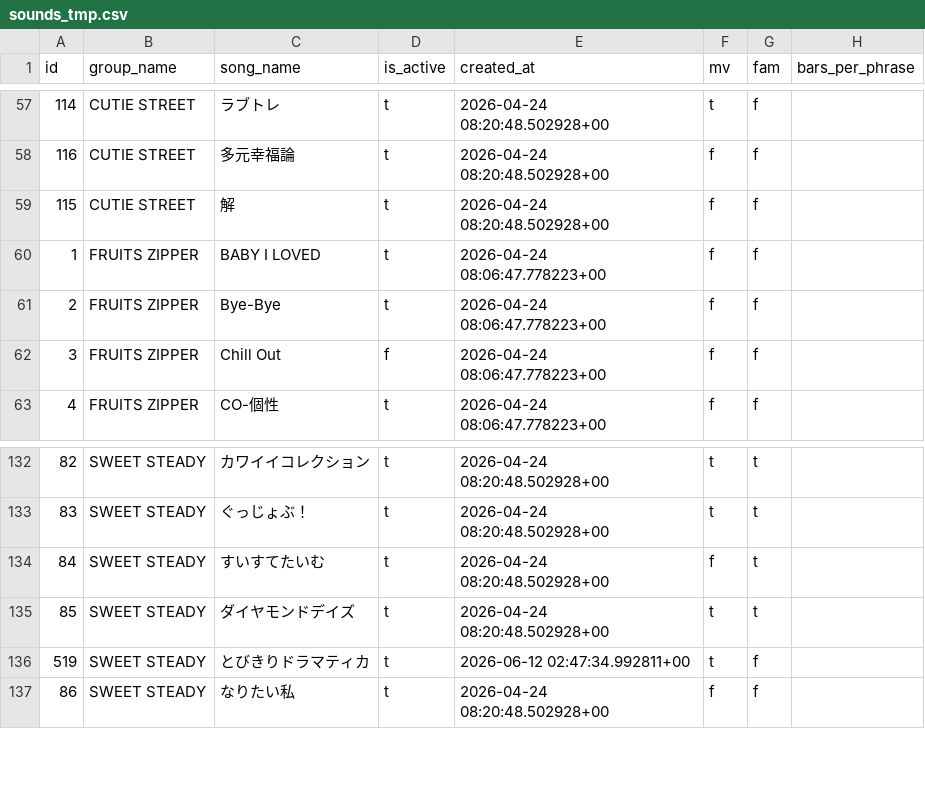
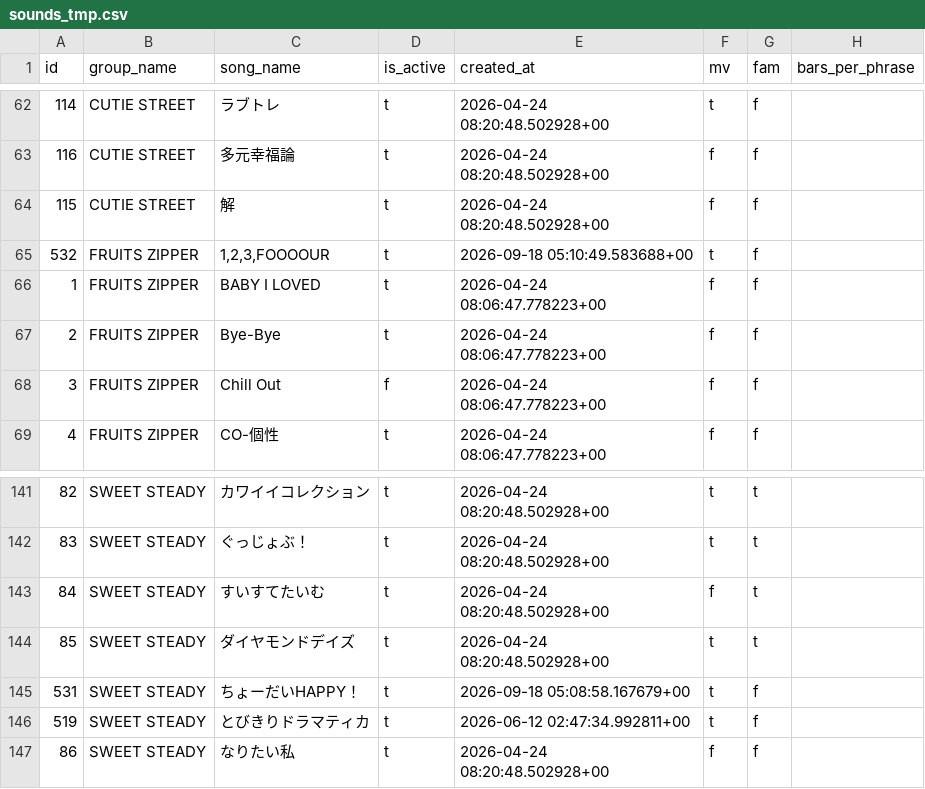
Before and after one commit to bunbunbunji/my-website-dev, a CSV file: sql/sounds_tmp.csv, drawn as a sheet; only a part is shown, gaps mark what is left out; the diff covers the shown part only.

```diff
--- a/sql/sounds_tmp.csv
+++ b/sql/sounds_tmp.csv
@@ -59,2 +64,3 @@
 115,"CUTIE STREET",解,t,"2026-04-24 08:20:48.502928+00",f,f,
+532,"FRUITS ZIPPER","1,2,3,FOOOOUR",t,"2026-09-18 05:10:49.583688+00",t,f,
 1,"FRUITS ZIPPER","BABY I LOVED",t,"2026-04-24 08:06:47.778223+00",f,f,
@@ -135,2 +144,3 @@
 85,"SWEET STEADY",ダイヤモンドデイズ,t,"2026-04-24 08:20:48.502928+00",t,t,
+531,"SWEET STEADY","ちょーだいHAPPY！ ",t,"2026-09-18 05:08:58.167679+00",t,f,
 519,"SWEET STEADY",とびきりドラマティカ,t,"2026-06-12 02:47:34.992811+00",t,f,
```
Also changed, not shown: 8 added rows elsewhere in this file, 5 other files.
